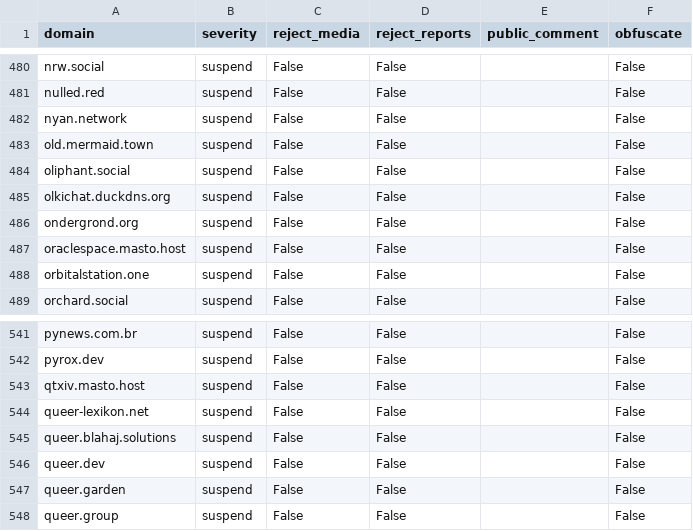
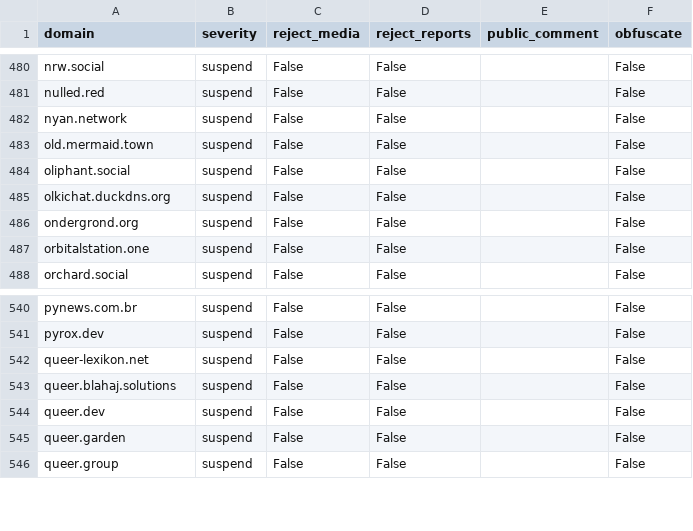
Before and after one commit to kromonos/fedi-health, a CSV file: _unified_tier1_blocklist.csv, drawn as a sheet; only a part is shown, gaps mark what is left out.

```diff
--- a/_unified_tier1_blocklist.csv
+++ b/_unified_tier1_blocklist.csv
@@ -486,3 +486,2 @@ olkichat.duckdns.org,suspend,False,False,,False
 ondergrond.org,suspend,False,False,,False
-oraclespace.masto.host,suspend,False,False,,False
 orbitalstation.one,suspend,False,False,,False
@@ -542,3 +541,2 @@ pynews.com.br,suspend,False,False,,False
 pyrox.dev,suspend,False,False,,False
-qtxiv.masto.host,suspend,False,False,,False
 queer-lexikon.net,suspend,False,False,,False
```
Also changed, not shown: _unified_tier0_blocklist.csv, _unified_tier2_blocklist.csv, 1 other file.
